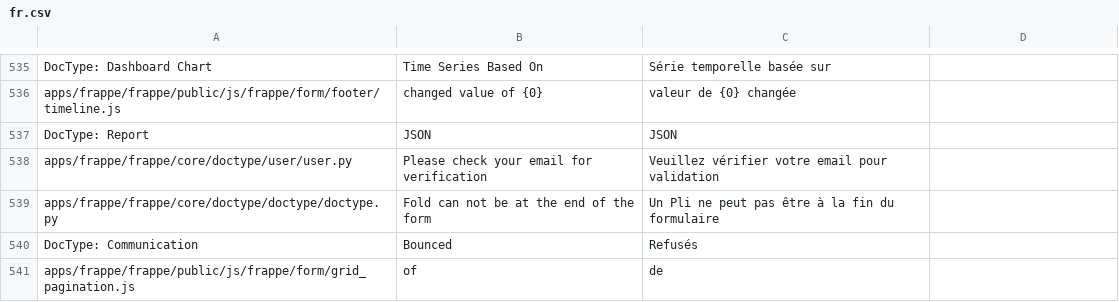
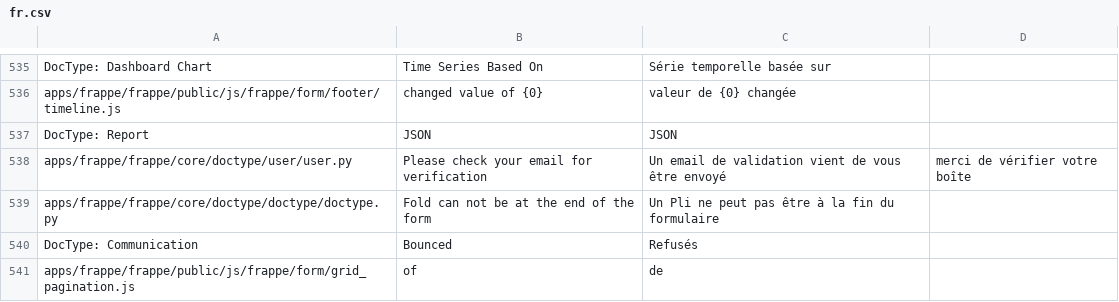
Before and after one commit to kalpit-tech/frappe, a CSV file: frappe/translations/fr.csv, drawn as a sheet; only a part is shown, gaps mark what is left out.

Commit message:
<bug> sign up message change
Signed-off-by: charlie9526 <asansandeepa@gmail.com>

```diff
--- a/frappe/translations/fr.csv
+++ b/frappe/translations/fr.csv
@@ -540,3 +540,3 @@ apps/frappe/frappe/public/js/frappe/form/footer/timeline.js,changed value of {0}
 DocType: Report,JSON,JSON
-apps/frappe/frappe/core/doctype/user/user.py,Please check your email for verification,Veuillez vérifier votre email pour validation
+apps/frappe/frappe/core/doctype/user/user.py,Please check your email for verification,Un email de validation vient de vous être envoyé, merci de vérifier votre boîte
 apps/frappe/frappe/core/doctype/doctype/doctype.py,Fold can not be at the end of the form,Un Pli ne peut pas être à la fin du formulaire
```
